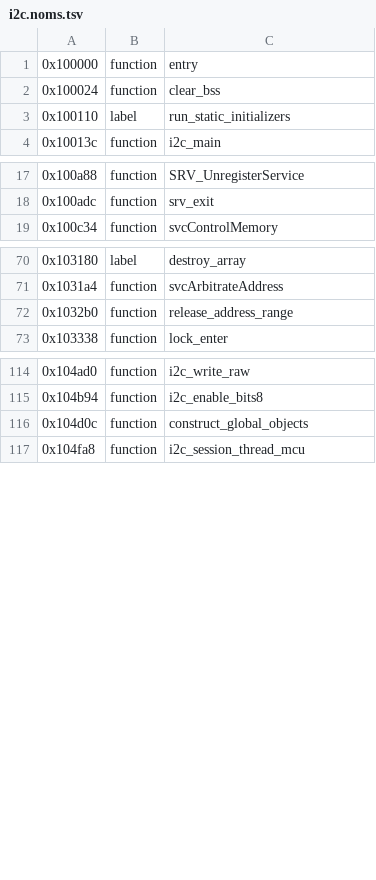
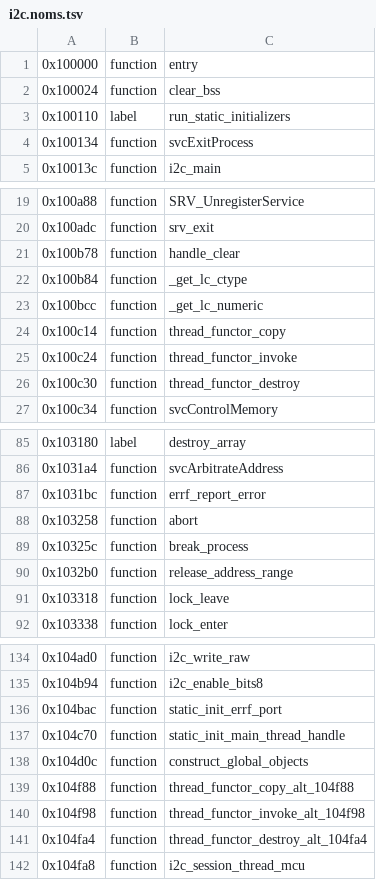
Before and after one commit to KiyoniX/Random_Projects_With_claude, a TSV file: decompil-3ds/fiches/i2c.noms.tsv, drawn as a sheet; only a part is shown, gaps mark what is left out; the diff covers the shown part only.

```diff
--- a/decompil-3ds/fiches/i2c.noms.tsv
+++ b/decompil-3ds/fiches/i2c.noms.tsv
@@ -3,2 +3,3 @@
 0x100110	label	run_static_initializers
+0x100134	function	svcExitProcess
 0x10013c	function	i2c_main
@@ -18,2 +20,8 @@
 0x100adc	function	srv_exit
+0x100b78	function	handle_clear
+0x100b84	function	_get_lc_ctype
+0x100bcc	function	_get_lc_numeric
+0x100c14	function	thread_functor_copy
+0x100c24	function	thread_functor_invoke
+0x100c30	function	thread_functor_destroy
 0x100c34	function	svcControlMemory
@@ -71,3 +86,7 @@
 0x1031a4	function	svcArbitrateAddress
+0x1031bc	function	errf_report_error
+0x103258	function	abort
+0x10325c	function	break_process
 0x1032b0	function	release_address_range
+0x103318	function	lock_leave
 0x103338	function	lock_enter
@@ -115,3 +135,8 @@
 0x104b94	function	i2c_enable_bits8
+0x104bac	function	static_init_errf_port
+0x104c70	function	static_init_main_thread_handle
 0x104d0c	function	construct_global_objects
+0x104f88	function	thread_functor_copy_alt_104f88
+0x104f98	function	thread_functor_invoke_alt_104f98
+0x104fa4	function	thread_functor_destroy_alt_104fa4
 0x104fa8	function	i2c_session_thread_mcu
```
Also changed, not shown: 9 added rows elsewhere in this file, decompil-3ds/fiches/mcu.noms.tsv, decompil-3ds/fiches/pdn.noms.tsv, 3 other files.
